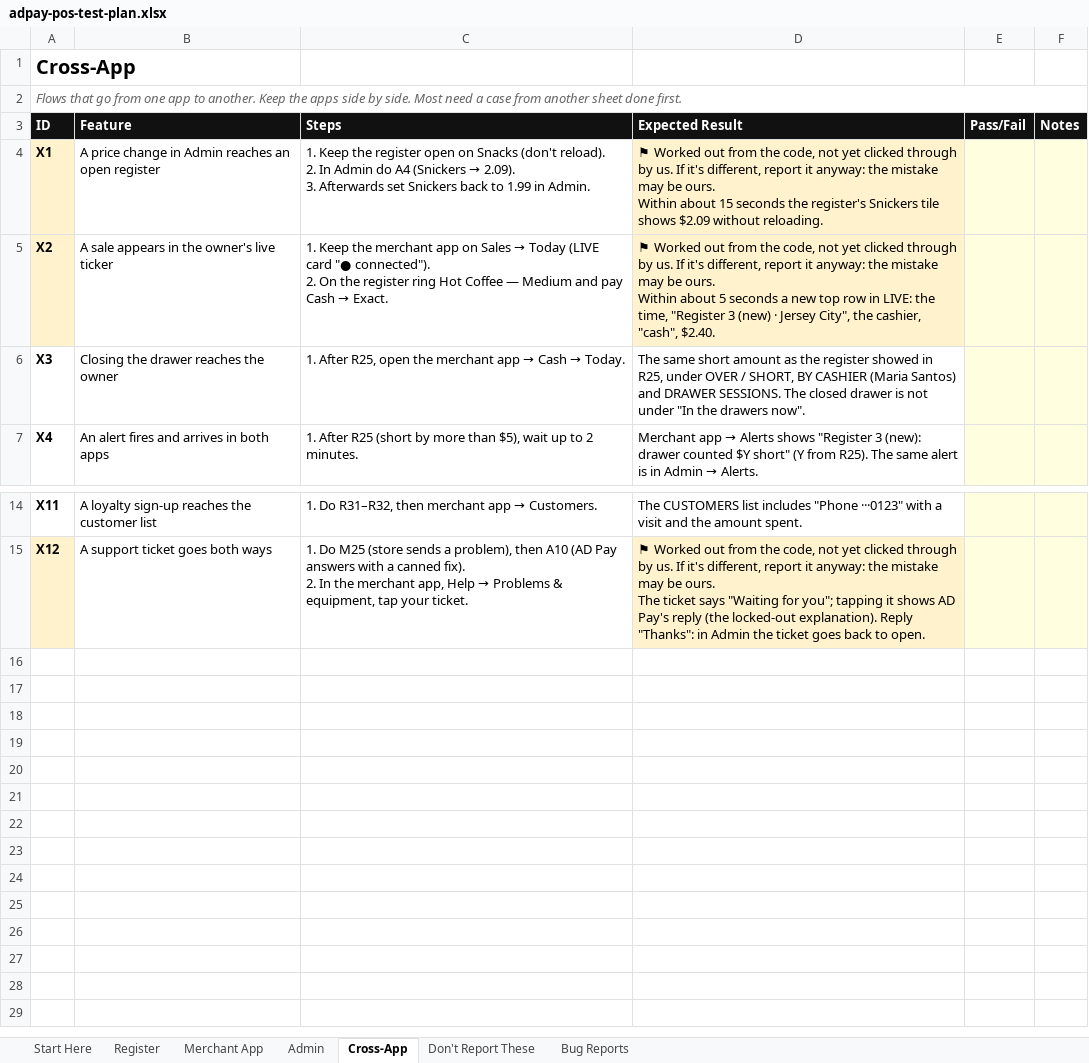
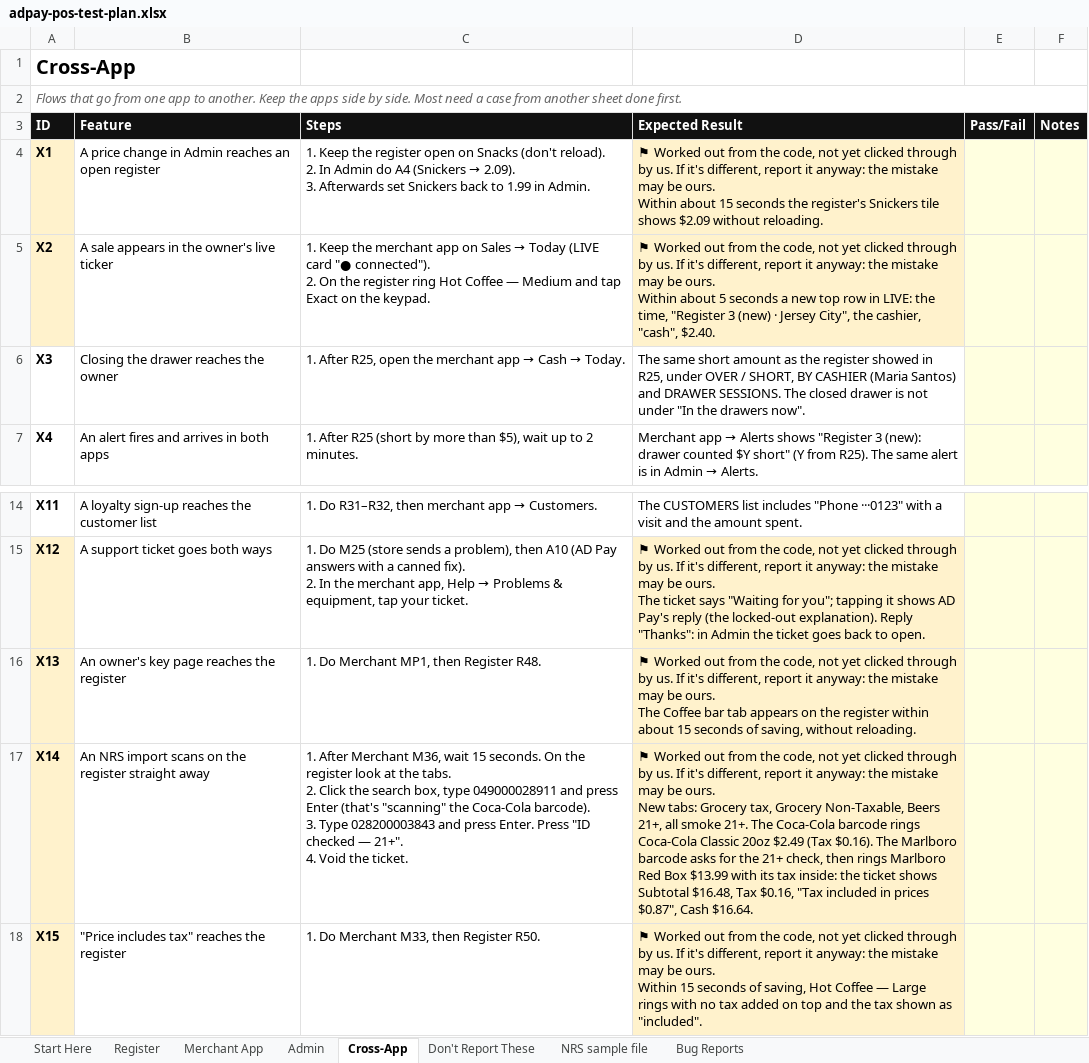
Before and after one commit to adpay41/adpay-pos, an Excel workbook: docs/adpay-pos-test-plan.xlsx, sheet Cross-App, drawn as a sheet; only a part is shown, gaps mark what is left out; values as stored, in another font and other column widths than the file's, no borders; ↵ is a line break in a cell; the diff names each change by its address in the sheet, - before the commit and + after, or states it on an @@ line.

```diff
--- a/docs/adpay-pos-test-plan.xlsx (sheet Cross-App)
+++ b/docs/adpay-pos-test-plan.xlsx (sheet Cross-App)
+sheet tab: NRS sample file
@@ C5 (Steps): …Medium and pay Cash → Exact. → …Medium and tap Exact on the keypad. @@
+row 16: X13 | An owner's key page reaches the register | 1. Do Merchant MP1, then Register R48. | ⚑ Worked out from the code, not yet clicked through by us. If it's different, report it anyway: the mistake may be ours. ↵ The Coffee bar tab appears on the register within about 15 seconds of saving, without reloading.
+row 17: X14 | An NRS import scans on the register straight away | 1. After Merchant M36, wait 15 seconds. On the register look at the tabs. ↵ 2. Click the search box, type 049000028911 and press Enter (that's "scanning" the Coca-Cola barcode). ↵ 3. Type 028200003843 and press Enter. Press "ID checked — 21+". ↵ 4. Void the ticket. | ⚑ Worked out from the code, not yet clicked through by us. If it's different, report it anyway: the mistake may be ours. ↵ New tabs: Grocery tax, Grocery Non-Taxable, Beers 21+, all smoke 21+. The Coca-Cola barcode rings Coca-Cola Classic 20oz $2.49 (Tax $0.16). The Marlboro barcode asks for the 21+ check, then rings Marlboro Red Box $13.99 with its tax inside: the ticket shows Subtotal $16.48, Tax $0.16, "Tax included in prices $0.87", Cash $16.64.
+row 18: X15 | "Price includes tax" reaches the register | 1. Do Merchant M33, then Register R50. | ⚑ Worked out from the code, not yet clicked through by us. If it's different, report it anyway: the mistake may be ours. ↵ Within 15 seconds of saving, Hot Coffee — Large rings with no tax added on top and the tax shown as "included".
```
Also changed, not shown: sheet Register, sheet Merchant App, sheet Admin, sheet Don't Report These, sheet Start Here, 5 other files.
